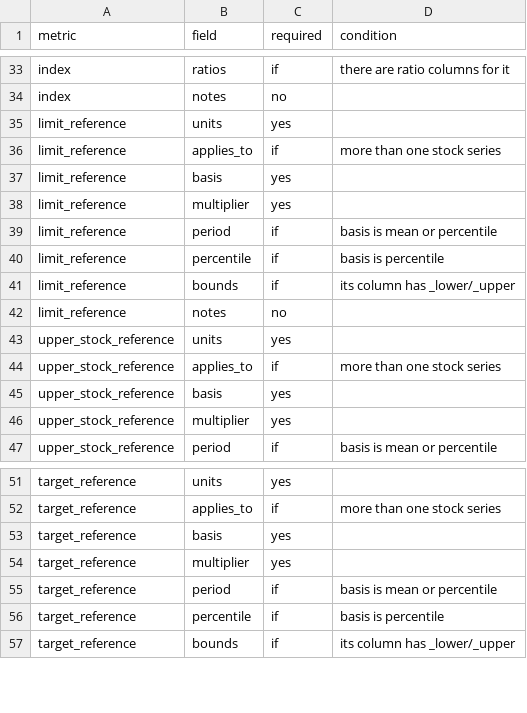
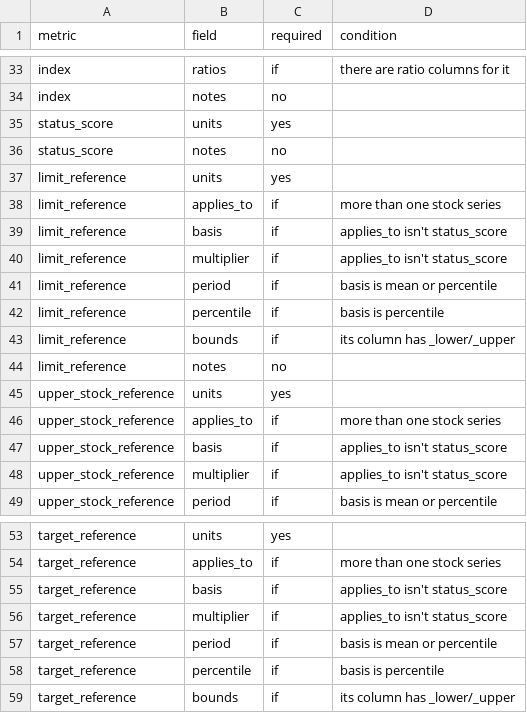
Before and after one commit to TESA-workshops/assessment-results-workshop-2027, a CSV file: fsar-data/vocab/metric_fields.csv, drawn as a sheet; only a part is shown, gaps mark what is left out.

```diff
--- a/fsar-data/vocab/metric_fields.csv
+++ b/fsar-data/vocab/metric_fields.csv
@@ -34,6 +34,8 @@ index,ratios,if,there are ratio columns for it
 index,notes,no,
+status_score,units,yes,
+status_score,notes,no,
 limit_reference,units,yes,
 limit_reference,applies_to,if,more than one stock series
-limit_reference,basis,yes,
-limit_reference,multiplier,yes,
+limit_reference,basis,if,applies_to isn't status_score
+limit_reference,multiplier,if,applies_to isn't status_score
 limit_reference,period,if,basis is mean or percentile
@@ -44,4 +46,4 @@ upper_stock_reference,units,yes,
 upper_stock_reference,applies_to,if,more than one stock series
-upper_stock_reference,basis,yes,
-upper_stock_reference,multiplier,yes,
+upper_stock_reference,basis,if,applies_to isn't status_score
+upper_stock_reference,multiplier,if,applies_to isn't status_score
 upper_stock_reference,period,if,basis is mean or percentile
@@ -52,4 +54,4 @@ target_reference,units,yes,
 target_reference,applies_to,if,more than one stock series
-target_reference,basis,yes,
-target_reference,multiplier,yes,
+target_reference,basis,if,applies_to isn't status_score
+target_reference,multiplier,if,applies_to isn't status_score
 target_reference,period,if,basis is mean or percentile
```
Also changed, not shown: fsar-data/vocab/metrics.csv, fsar-data/vocab/units.csv, 2 other files.
